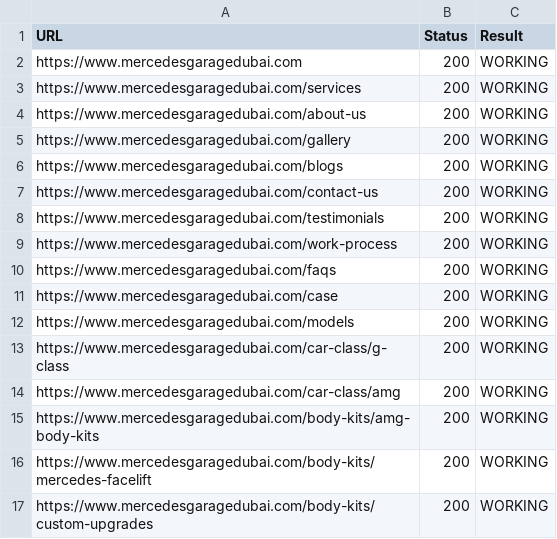
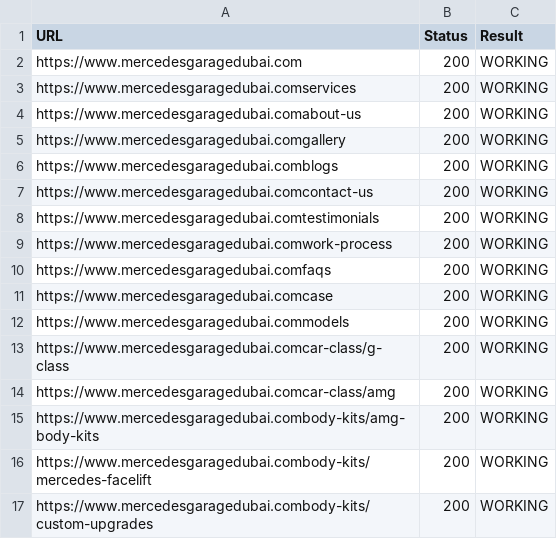
Before and after one commit to hridesh-bharati/mercedescar, a CSV file: sitemap-check.csv, drawn as a sheet.

```diff
--- a/sitemap-check.csv
+++ b/sitemap-check.csv
@@ -2,16 +2,16 @@
 "https://www.mercedesgaragedubai.com","200","WORKING"
-"https://www.mercedesgaragedubai.com/services","200","WORKING"
-"https://www.mercedesgaragedubai.com/about-us","200","WORKING"
-"https://www.mercedesgaragedubai.com/gallery","200","WORKING"
-"https://www.mercedesgaragedubai.com/blogs","200","WORKING"
-"https://www.mercedesgaragedubai.com/contact-us","200","WORKING"
-"https://www.mercedesgaragedubai.com/testimonials","200","WORKING"
-"https://www.mercedesgaragedubai.com/work-process","200","WORKING"
-"https://www.mercedesgaragedubai.com/faqs","200","WORKING"
-"https://www.mercedesgaragedubai.com/case","200","WORKING"
-"https://www.mercedesgaragedubai.com/models","200","WORKING"
-"https://www.mercedesgaragedubai.com/car-class/g-class","200","WORKING"
-"https://www.mercedesgaragedubai.com/car-class/amg","200","WORKING"
-"https://www.mercedesgaragedubai.com/body-kits/amg-body-kits","200","WORKING"
-"https://www.mercedesgaragedubai.com/body-kits/mercedes-facelift","200","WORKING"
-"https://www.mercedesgaragedubai.com/body-kits/custom-upgrades","200","WORKING"
+"https://www.mercedesgaragedubai.comservices","200","WORKING"
+"https://www.mercedesgaragedubai.comabout-us","200","WORKING"
+"https://www.mercedesgaragedubai.comgallery","200","WORKING"
+"https://www.mercedesgaragedubai.comblogs","200","WORKING"
+"https://www.mercedesgaragedubai.comcontact-us","200","WORKING"
+"https://www.mercedesgaragedubai.comtestimonials","200","WORKING"
+"https://www.mercedesgaragedubai.comwork-process","200","WORKING"
+"https://www.mercedesgaragedubai.comfaqs","200","WORKING"
+"https://www.mercedesgaragedubai.comcase","200","WORKING"
+"https://www.mercedesgaragedubai.commodels","200","WORKING"
+"https://www.mercedesgaragedubai.comcar-class/g-class","200","WORKING"
+"https://www.mercedesgaragedubai.comcar-class/amg","200","WORKING"
+"https://www.mercedesgaragedubai.combody-kits/amg-body-kits","200","WORKING"
+"https://www.mercedesgaragedubai.combody-kits/mercedes-facelift","200","WORKING"
+"https://www.mercedesgaragedubai.combody-kits/custom-upgrades","200","WORKING"
```
Also changed, not shown: 27 other files.
